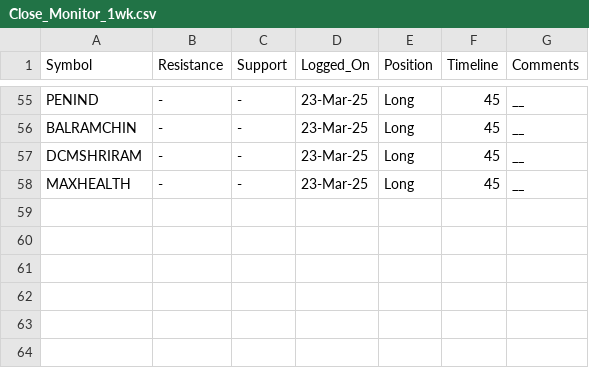
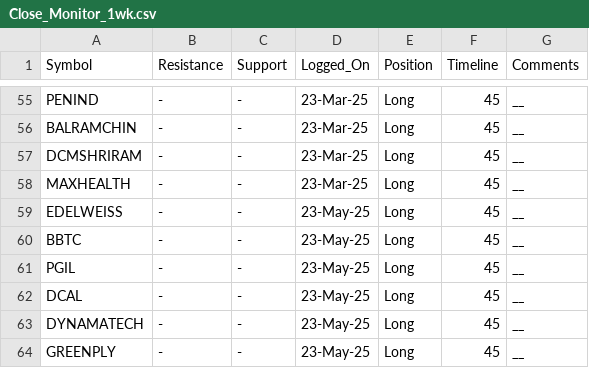
Before and after one commit to vishaln90/public_rep, a CSV file: Close_Monitor_1wk.csv, drawn as a sheet; only a part is shown, gaps mark what is left out.

Commit message:
Update Close_Monitor_1wk.csv

```diff
--- a/Close_Monitor_1wk.csv
+++ b/Close_Monitor_1wk.csv
@@ -58 +58,7 @@ DCMSHRIRAM,-,-,23-Mar-25,Long,45,__
 MAXHEALTH,-,-,23-Mar-25,Long,45,__
+EDELWEISS,-,-,23-May-25,Long,45,__
+BBTC,-,-,23-May-25,Long,45,__
+PGIL,-,-,23-May-25,Long,45,__
+DCAL,-,-,23-May-25,Long,45,__
+DYNAMATECH,-,-,23-May-25,Long,45,__
+GREENPLY,-,-,23-May-25,Long,45,__
```
